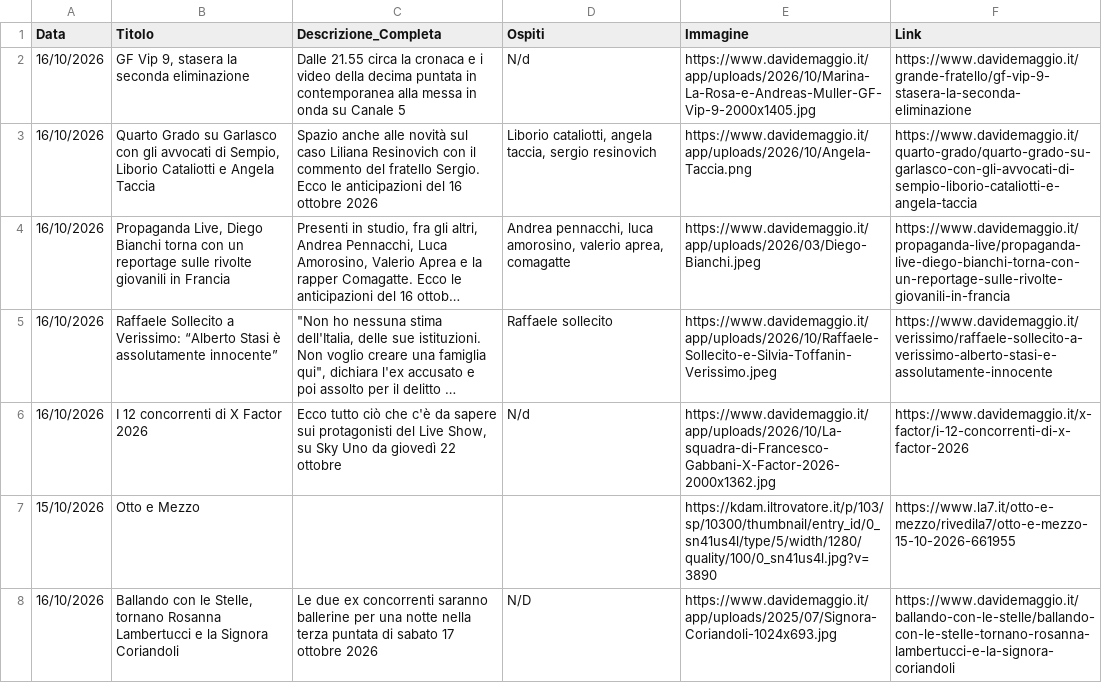
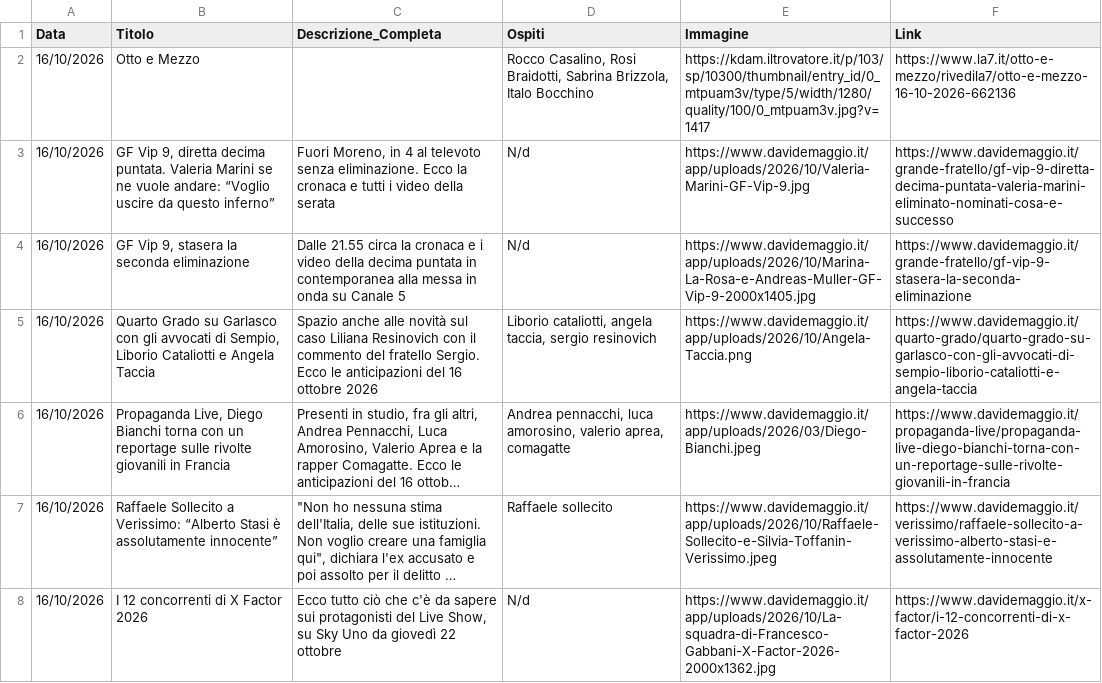
Before and after one commit to NVPasetti/strumenti_editoria_nvp, a CSV file: ospiti_tv.csv, drawn as a sheet; only a part is shown; the shorter side is filled out with more unchanged rows; long unchanged cells end in …; the diff names each change by its address in the sheet, - before the commit and + after, or states it on an @@ line.

```diff
--- a/ospiti_tv.csv
+++ b/ospiti_tv.csv
+row 2: 16/10/2026 | Otto e Mezzo |  | Rocco Casalino, Rosi Braidotti, Sabrina Brizzola, Italo Bocchino | https://kdam.iltrovatore.it/p/103/sp/10300/thumbnail/entry_id/0_mtpuam3v/type/5/width/1280/quality/100/0_mtpuam3v.jpg?v=1417 | https://www.la7.it/otto-e-mezzo/rivedila7/otto-e-mezzo-16-10-2026-662136
+row 3: 16/10/2026 | GF Vip 9, diretta decima puntata. Valeria Marini se ne vuole andare: “Voglio uscire da questo inferno” | Fuori Moreno, in 4 al televoto senza eliminazione. Ecco la cronaca e tutti i video della serata | N/d | https://www.davidemaggio.it/app/uploads/2026/10/Valeria-Marini-GF-Vip-9.jpg | https://www.davidemaggio.it/grande-fratello/gf-vip-9-diretta-decima-puntata-valeria-marini-eliminato-nominati-cosa-e-successo
```
